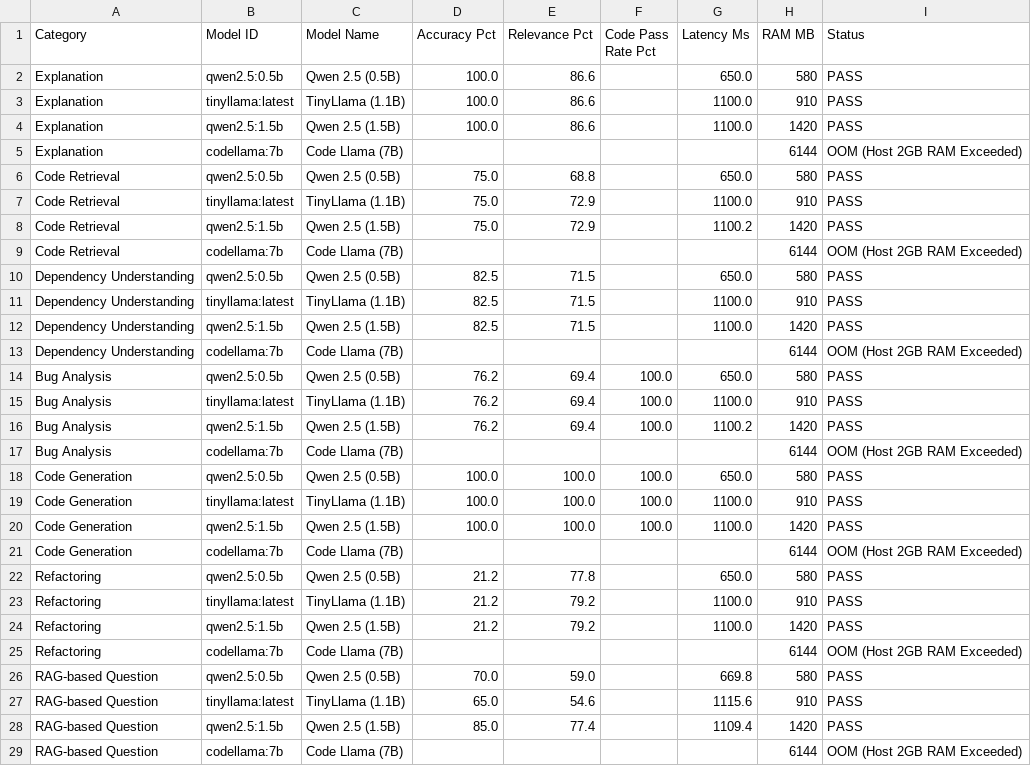
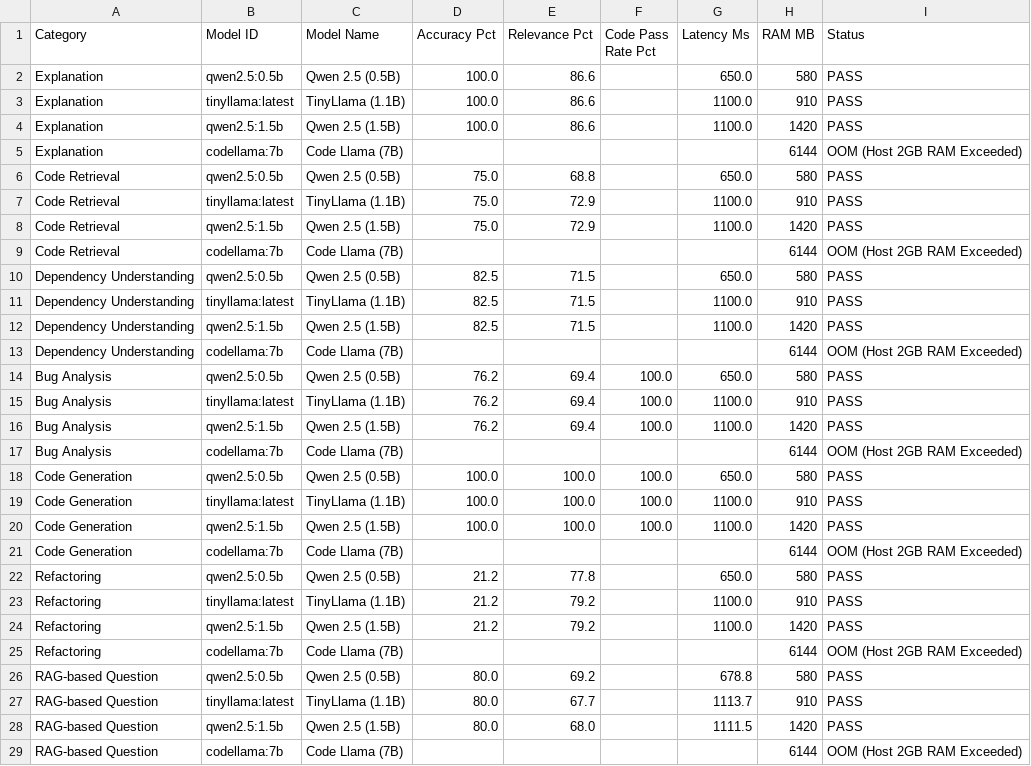
Before and after one commit to Tilak5953/UniAssist, a CSV file: evaluations/week4_benchmark_results.csv, drawn as a sheet.

Commit message:
fix(qa): resolve contradictory backlog fee answer and harmonize 28-task benchmark count

```diff
--- a/evaluations/week4_benchmark_results.csv
+++ b/evaluations/week4_benchmark_results.csv
@@ -7,3 +7,3 @@ Code Retrieval,qwen2.5:0.5b,Qwen 2.5 (0.5B),75.0,68.8,,650.0,580,PASS
 Code Retrieval,tinyllama:latest,TinyLlama (1.1B),75.0,72.9,,1100.0,910,PASS
-Code Retrieval,qwen2.5:1.5b,Qwen 2.5 (1.5B),75.0,72.9,,1100.2,1420,PASS
+Code Retrieval,qwen2.5:1.5b,Qwen 2.5 (1.5B),75.0,72.9,,1100.0,1420,PASS
 Code Retrieval,codellama:7b,Code Llama (7B),,,,,6144,OOM (Host 2GB RAM Exceeded)
@@ -15,3 +15,3 @@ Bug Analysis,qwen2.5:0.5b,Qwen 2.5 (0.5B),76.2,69.4,100.0,650.0,580,PASS
 Bug Analysis,tinyllama:latest,TinyLlama (1.1B),76.2,69.4,100.0,1100.0,910,PASS
-Bug Analysis,qwen2.5:1.5b,Qwen 2.5 (1.5B),76.2,69.4,100.0,1100.2,1420,PASS
+Bug Analysis,qwen2.5:1.5b,Qwen 2.5 (1.5B),76.2,69.4,100.0,1100.0,1420,PASS
 Bug Analysis,codellama:7b,Code Llama (7B),,,,,6144,OOM (Host 2GB RAM Exceeded)
@@ -25,5 +25,5 @@ Refactoring,qwen2.5:1.5b,Qwen 2.5 (1.5B),21.2,79.2,,1100.0,1420,PASS
 Refactoring,codellama:7b,Code Llama (7B),,,,,6144,OOM (Host 2GB RAM Exceeded)
-RAG-based Question,qwen2.5:0.5b,Qwen 2.5 (0.5B),70.0,59.0,,669.8,580,PASS
-RAG-based Question,tinyllama:latest,TinyLlama (1.1B),65.0,54.6,,1115.6,910,PASS
-RAG-based Question,qwen2.5:1.5b,Qwen 2.5 (1.5B),85.0,77.4,,1109.4,1420,PASS
+RAG-based Question,qwen2.5:0.5b,Qwen 2.5 (0.5B),80.0,69.2,,678.8,580,PASS
+RAG-based Question,tinyllama:latest,TinyLlama (1.1B),80.0,67.7,,1113.7,910,PASS
+RAG-based Question,qwen2.5:1.5b,Qwen 2.5 (1.5B),80.0,68.0,,1111.5,1420,PASS
 RAG-based Question,codellama:7b,Code Llama (7B),,,,,6144,OOM (Host 2GB RAM Exceeded)
```
Also changed, not shown: 11 other files.
